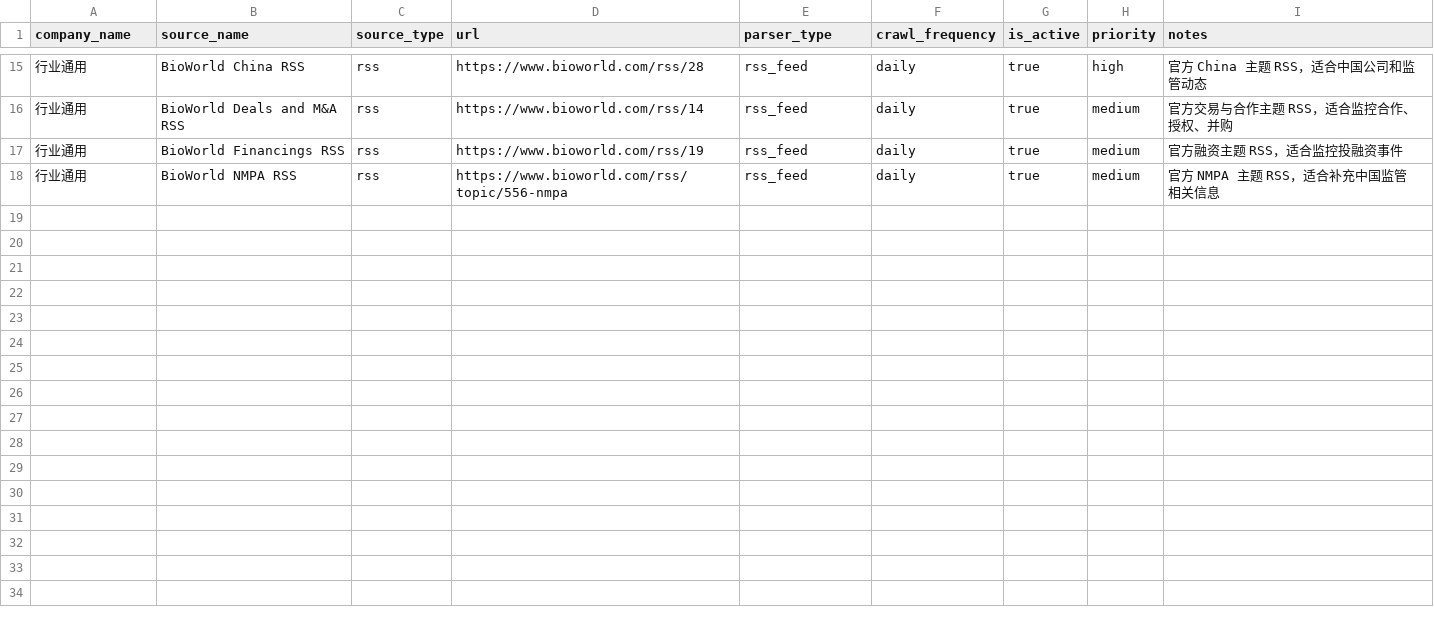
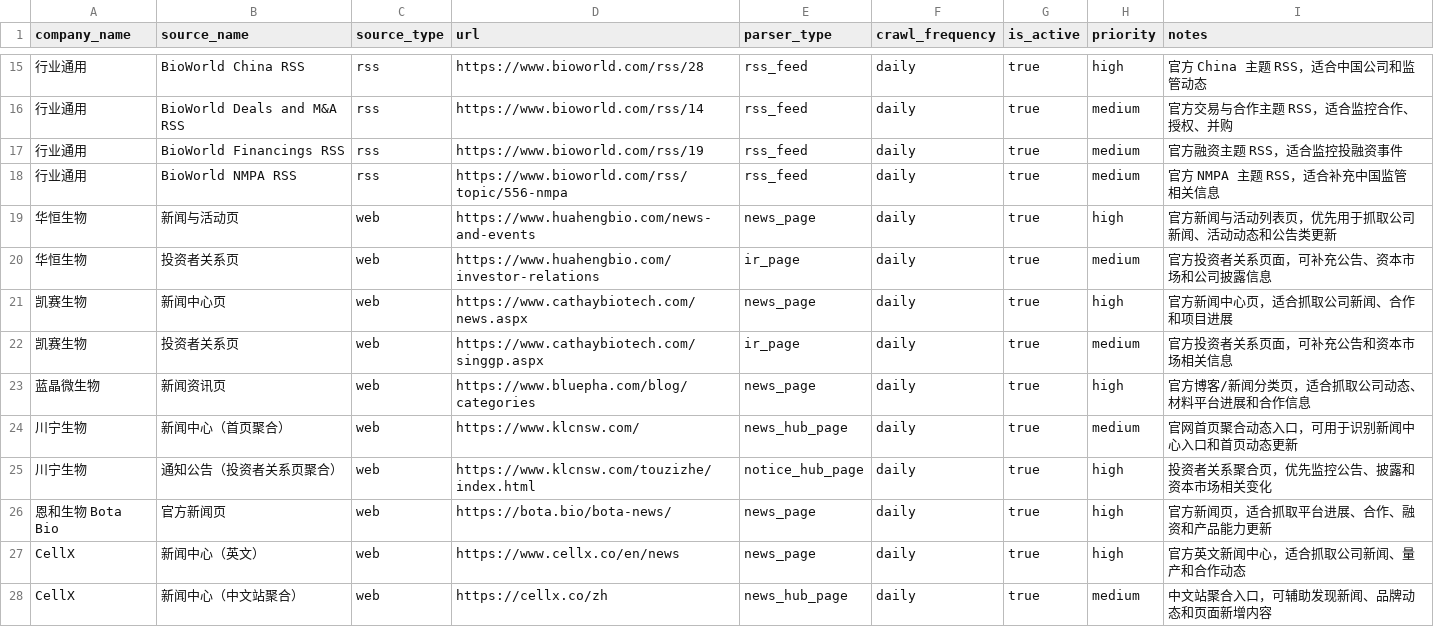
Before and after one commit to mengxueqi/xinyuan, a CSV file: xinyuan/sources_seed.csv, drawn as a sheet; only a part is shown, gaps mark what is left out.

```diff
--- a/xinyuan/sources_seed.csv
+++ b/xinyuan/sources_seed.csv
@@ -18 +18,11 @@ company_name,source_name,source_type,url,parser_type,crawl_frequency,is_active,p
 "行业通用","BioWorld NMPA RSS","rss","https://www.bioworld.com/rss/topic/556-nmpa","rss_feed","daily","true","medium","官方 NMPA 主题 RSS，适合补充中国监管相关信息"
+"华恒生物","新闻与活动页","web","https://www.huahengbio.com/news-and-events","news_page","daily","true","high","官方新闻与活动列表页，优先用于抓取公司新闻、活动动态和公告类更新"
+"华恒生物","投资者关系页","web","https://www.huahengbio.com/investor-relations","ir_page","daily","true","medium","官方投资者关系页面，可补充公告、资本市场和公司披露信息"
+"凯赛生物","新闻中心页","web","https://www.cathaybiotech.com/news.aspx","news_page","daily","true","high","官方新闻中心页，适合抓取公司新闻、合作和项目进展"
+"凯赛生物","投资者关系页","web","https://www.cathaybiotech.com/singgp.aspx","ir_page","daily","true","medium","官方投资者关系页面，可补充公告和资本市场相关信息"
+"蓝晶微生物","新闻资讯页","web","https://www.bluepha.com/blog/categories","news_page","daily","true","high","官方博客/新闻分类页，适合抓取公司动态、材料平台进展和合作信息"
+"川宁生物","新闻中心（首页聚合）","web","https://www.klcnsw.com/","news_hub_page","daily","true","medium","官网首页聚合动态入口，可用于识别新闻中心入口和首页动态更新"
+"川宁生物","通知公告（投资者关系页聚合）","web","https://www.klcnsw.com/touzizhe/index.html","notice_hub_page","daily","true","high","投资者关系聚合页，优先监控公告、披露和资本市场相关变化"
+"恩和生物 Bota Bio","官方新闻页","web","https://bota.bio/bota-news/","news_page","daily","true","high","官方新闻页，适合抓取平台进展、合作、融资和产品能力更新"
+"CellX","新闻中心（英文）","web","https://www.cellx.co/en/news","news_page","daily","true","high","官方英文新闻中心，适合抓取公司新闻、量产和合作动态"
+"CellX","新闻中心（中文站聚合）","web","https://cellx.co/zh","news_hub_page","daily","true","medium","中文站聚合入口，可辅助发现新闻、品牌动态和页面新增内容"
```
Also changed, not shown: 4 other files.
